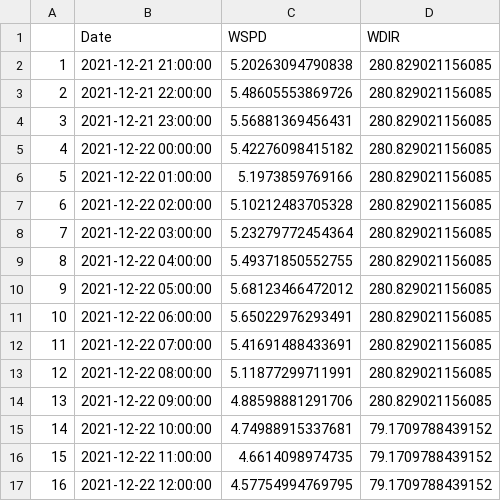
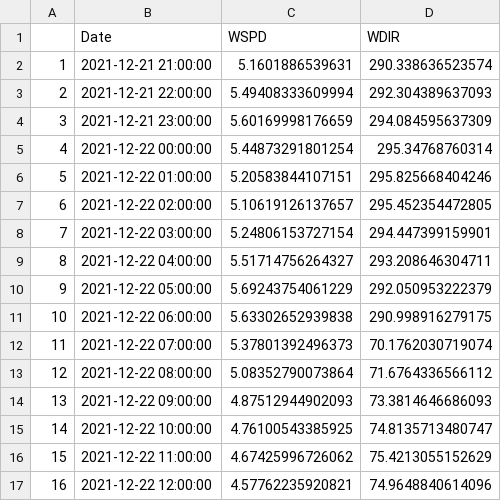
Before and after one commit to RobertS312312/RBJJDatathon, a CSV file: PredictedData/KIKT_for.csv, drawn as a sheet; only a part is shown; the diff covers the shown part only.

```diff
--- a/PredictedData/KIKT_for.csv
+++ b/PredictedData/KIKT_for.csv
@@ -1,17 +1,17 @@
 "","Date","WSPD","WDIR"
-"1",2021-12-21 21:00:00,5.20263094790838,280.829021156085
-"2",2021-12-21 22:00:00,5.48605553869726,280.829021156085
-"3",2021-12-21 23:00:00,5.56881369456431,280.829021156085
-"4",2021-12-22 00:00:00,5.42276098415182,280.829021156085
-"5",2021-12-22 01:00:00,5.1973859769166,280.829021156085
-"6",2021-12-22 02:00:00,5.10212483705328,280.829021156085
-"7",2021-12-22 03:00:00,5.23279772454364,280.829021156085
-"8",2021-12-22 04:00:00,5.49371850552755,280.829021156085
-"9",2021-12-22 05:00:00,5.68123466472012,280.829021156085
-"10",2021-12-22 06:00:00,5.65022976293491,280.829021156085
-"11",2021-12-22 07:00:00,5.41691488433691,280.829021156085
-"12",2021-12-22 08:00:00,5.11877299711991,280.829021156085
-"13",2021-12-22 09:00:00,4.88598881291706,280.829021156085
-"14",2021-12-22 10:00:00,4.74988915337681,79.1709788439152
-"15",2021-12-22 11:00:00,4.6614098974735,79.1709788439152
-"16",2021-12-22 12:00:00,4.57754994769795,79.1709788439152
+"1",2021-12-21 21:00:00,5.1601886539631,290.338636523574
+"2",2021-12-21 22:00:00,5.49408333609994,292.304389637093
+"3",2021-12-21 23:00:00,5.60169998176659,294.084595637309
+"4",2021-12-22 00:00:00,5.44873291801254,295.34768760314
+"5",2021-12-22 01:00:00,5.20583844107151,295.825668404246
+"6",2021-12-22 02:00:00,5.10619126137657,295.452354472805
+"7",2021-12-22 03:00:00,5.24806153727154,294.447399159901
+"8",2021-12-22 04:00:00,5.51714756264327,293.208646304711
+"9",2021-12-22 05:00:00,5.69243754061229,292.050953222379
+"10",2021-12-22 06:00:00,5.63302652939838,290.998916279175
+"11",2021-12-22 07:00:00,5.37801392496373,70.1762030719074
+"12",2021-12-22 08:00:00,5.08352790073864,71.6764336566112
+"13",2021-12-22 09:00:00,4.87512944902093,73.3814646686093
+"14",2021-12-22 10:00:00,4.76100543385925,74.8135713480747
+"15",2021-12-22 11:00:00,4.67425996726062,75.4213055152629
+"16",2021-12-22 12:00:00,4.57762235920821,74.9648840614096
```
Also changed, not shown: 112 edited cells elsewhere in this file, PredictedData/KBQX_for.csv, PredictedData/KMIS_for.csv.
